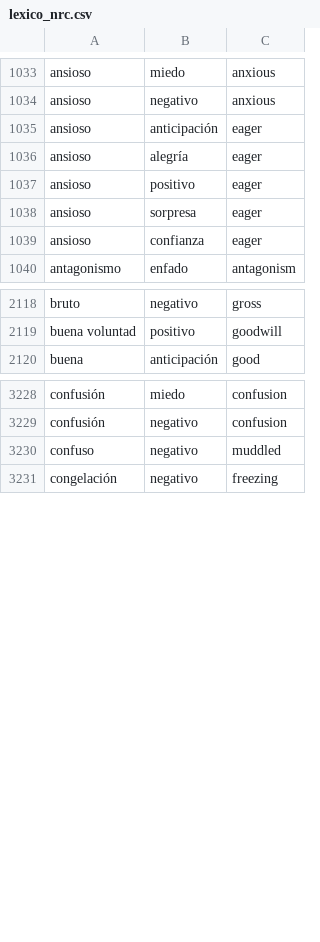
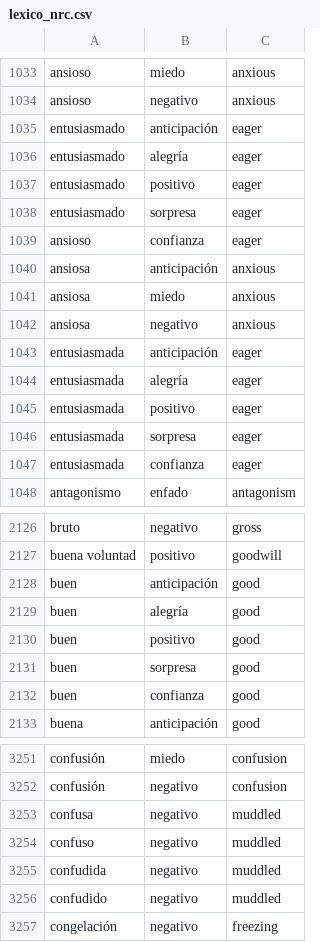
Before and after one commit to jboscomendoza/lexicos-nrc-afinn, a CSV file: lexico_nrc.csv, drawn as a sheet; only a part is shown, gaps mark what is left out; the diff covers the shown part only.

```diff
--- a/lexico_nrc.csv
+++ b/lexico_nrc.csv
@@ -1034,7 +1034,15 @@ ansioso,miedo,anxious
 ansioso,negativo,anxious
-ansioso,anticipación,eager
-ansioso,alegría,eager
-ansioso,positivo,eager
-ansioso,sorpresa,eager
+entusiasmado,anticipación,eager
+entusiasmado,alegría,eager
+entusiasmado,positivo,eager
+entusiasmado,sorpresa,eager
 ansioso,confianza,eager
+ansiosa,anticipación,anxious
+ansiosa,miedo,anxious
+ansiosa,negativo,anxious
+entusiasmada,anticipación,eager
+entusiasmada,alegría,eager
+entusiasmada,positivo,eager
+entusiasmada,sorpresa,eager
+entusiasmada,confianza,eager
 antagonismo,enfado,antagonism
@@ -2119,2 +2127,7 @@ bruto,negativo,gross
 buena voluntad,positivo,goodwill
+buen,anticipación,good
+buen,alegría,good
+buen,positivo,good
+buen,sorpresa,good
+buen,confianza,good
 buena,anticipación,good
@@ -3229,3 +3252,6 @@ confusión,miedo,confusion
 confusión,negativo,confusion
+confusa,negativo,muddled
 confuso,negativo,muddled
+confudida,negativo,muddled
+confudido,negativo,muddled
 congelación,negativo,freezing
```
Also changed, not shown: 13 added rows, 2 removed rows and 6 edited cells elsewhere in this file, lexico_afinn.csv.
